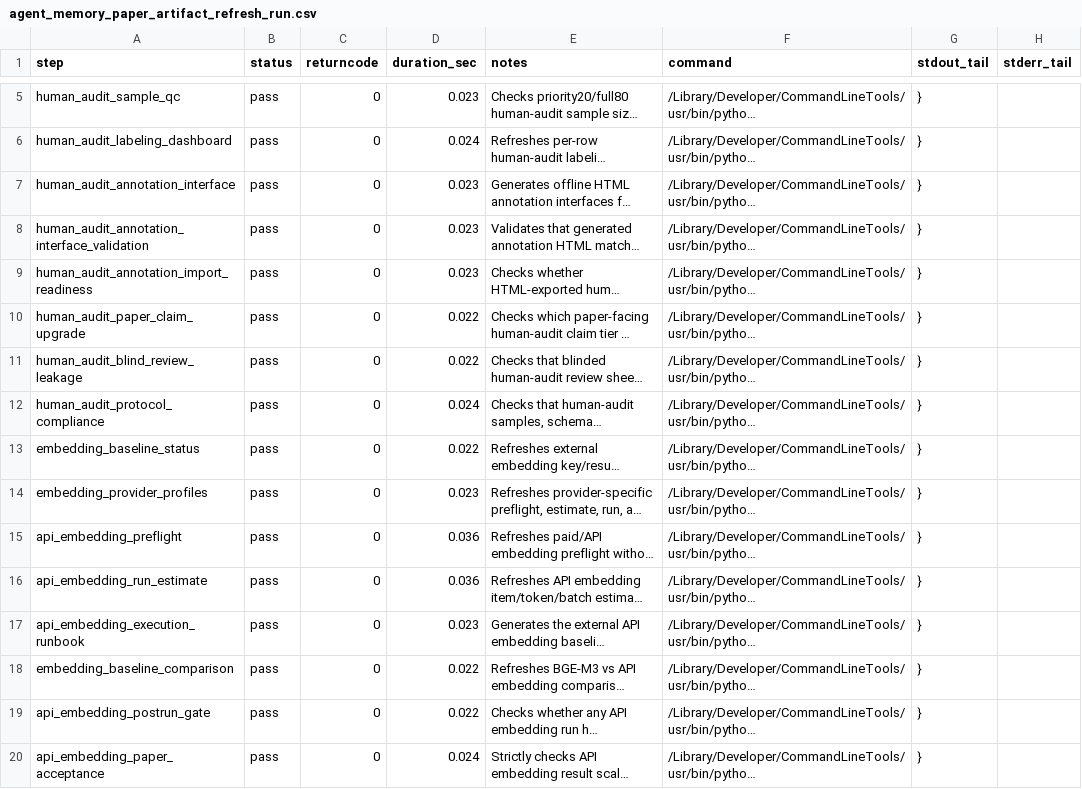
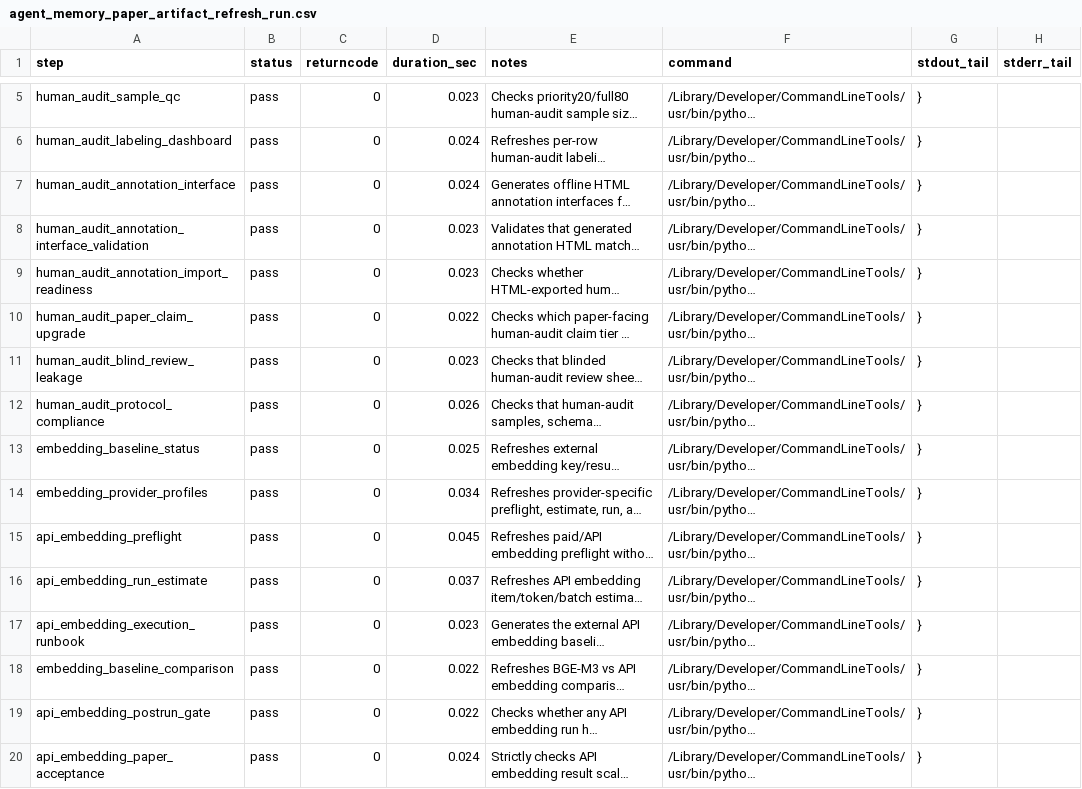
Before and after one commit to bai9yu/agent-memory-experiment, a CSV file: outputs/agent_memory_paper_artifact_refresh_run.csv, drawn as a sheet; only a part is shown, gaps mark what is left out; long unchanged cells end in …; the diff covers the shown part only; the diff names each change by its address in the sheet, - before the commit and + after, or states it on an @@ line.

```diff
--- a/outputs/agent_memory_paper_artifact_refresh_run.csv
+++ b/outputs/agent_memory_paper_artifact_refresh_run.csv
-D7 (duration_sec): 0.023
+D7 (duration_sec): 0.024
-D11 (duration_sec): 0.022
+D11 (duration_sec): 0.023
-D12 (duration_sec): 0.024
+D12 (duration_sec): 0.026
-D13 (duration_sec): 0.022
+D13 (duration_sec): 0.025
-D14 (duration_sec): 0.023
+D14 (duration_sec): 0.034
-D15 (duration_sec): 0.036
+D15 (duration_sec): 0.045
-D16 (duration_sec): 0.036
+D16 (duration_sec): 0.037
```
Also changed, not shown: 1 added row and 13 edited cells elsewhere in this file, outputs/agent_memory_artifact_integrity_manifest.csv, outputs/agent_memory_paper_refresh_coverage_audit.csv, 33 other files.
